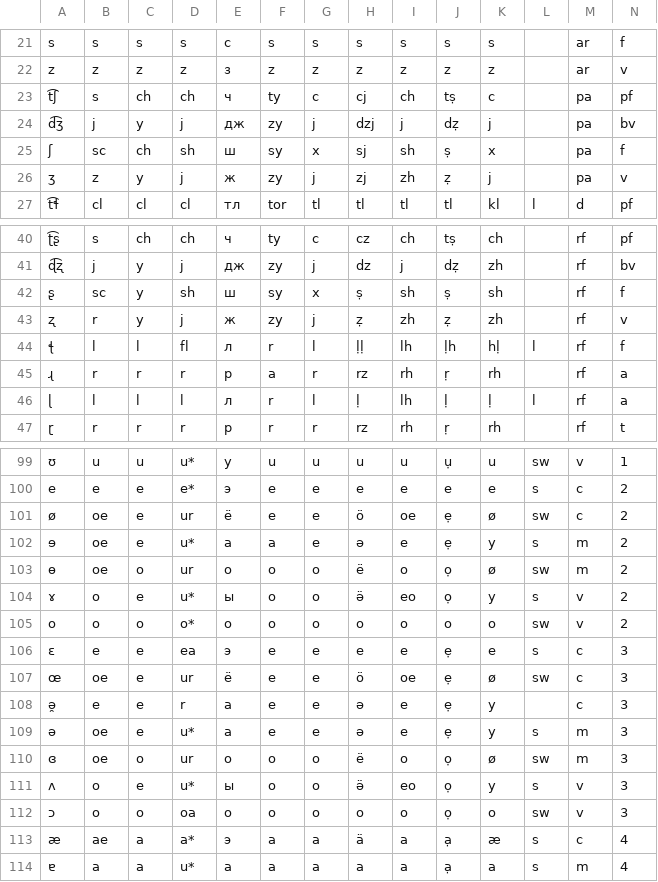
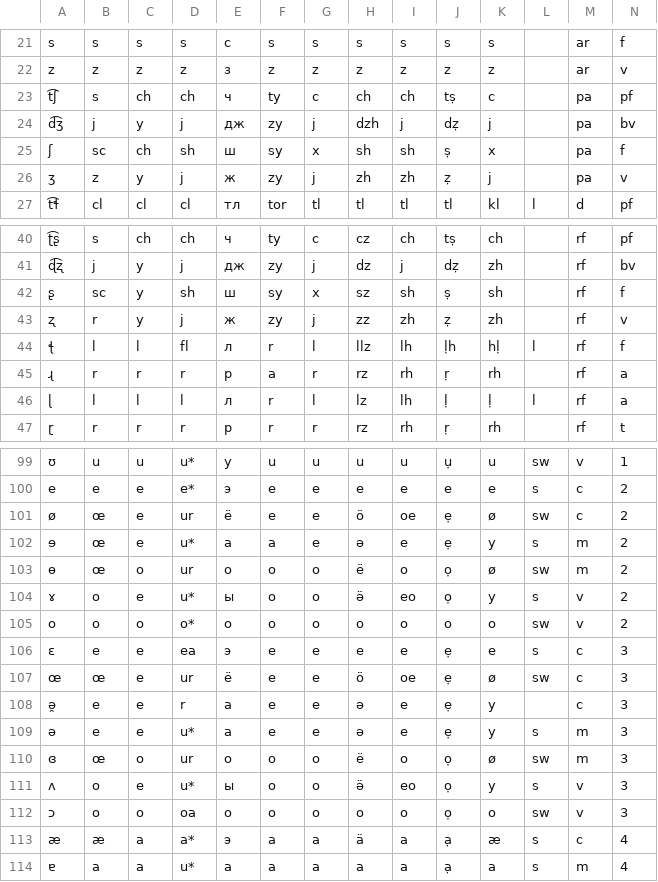
Before and after one commit to jkunimune/dunier, a TSV file: res/alphabet.tsv, drawn as a sheet; only a part is shown, gaps mark what is left out; the diff covers the shown part only; the diff names each change by its address in the sheet, - before the commit and + after, or states it on an @@ line.

```diff
--- a/res/alphabet.tsv
+++ b/res/alphabet.tsv
-H23: cj
+H23: ch
-H24: dzj
+H24: dzh
-H25: sj
+H25: sh
-H26: zj
+H26: zh
-H42: ṣ
+H42: sz
-H43: ẓ
+H43: zz
-H44: ḷḷ
+H44: llz
-H46: ḷ
+H46: lz
-B101:B103: oe
+B101:B103: œ
-B107: oe
+B107: œ
-B109: oe
+B109: e
-B110: oe
+B110: œ
-B113: ae
+B113: æ
```
Also changed, not shown: 3 edited cells elsewhere in this file, 3 other files.
